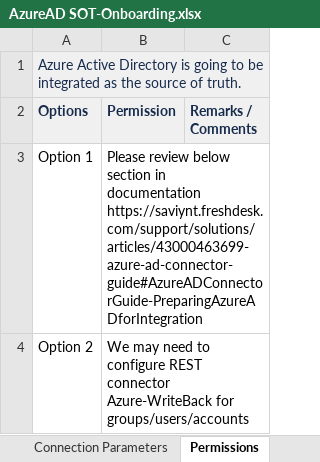
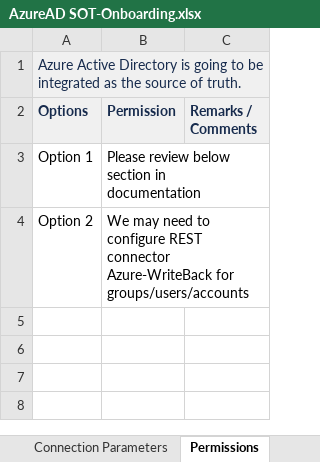
Before and after one commit to rakeshmgoudar0205/SaviyntArtifacts, an Excel workbook: Application Onboarding Sheets/AzureAD SOT-Onboarding.xlsx, sheet Permissions, drawn as a sheet; values as stored, in another font and other column widths than the file's, no borders; ↵ is a line break in a cell; the diff names each change by its address in the sheet, - before the commit and + after, or states it on an @@ line.

```diff
--- a/Application Onboarding Sheets/AzureAD SOT-Onboarding.xlsx (sheet Permissions)
+++ b/Application Onboarding Sheets/AzureAD SOT-Onboarding.xlsx (sheet Permissions)
-B3 (Permission): …in documentation ↵ https://saviynt.freshdesk.com/support/solutions/articles/43000463699-azure-ad-connector-guide#AzureADConnectorGuide-PreparingAzureADforIntegration
+B3 (Permission): …in documentation
```
Also changed, not shown: sheet Connection Parameters, Project Plans/CPAM implementation Plan.xlsx, Project Plans/Project Plan Template.xlsx, 18 other files.
